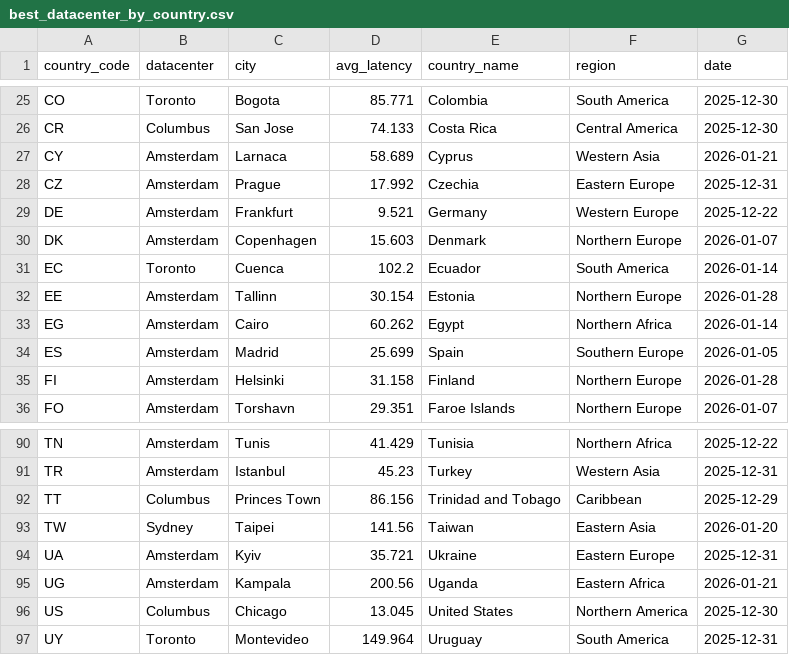
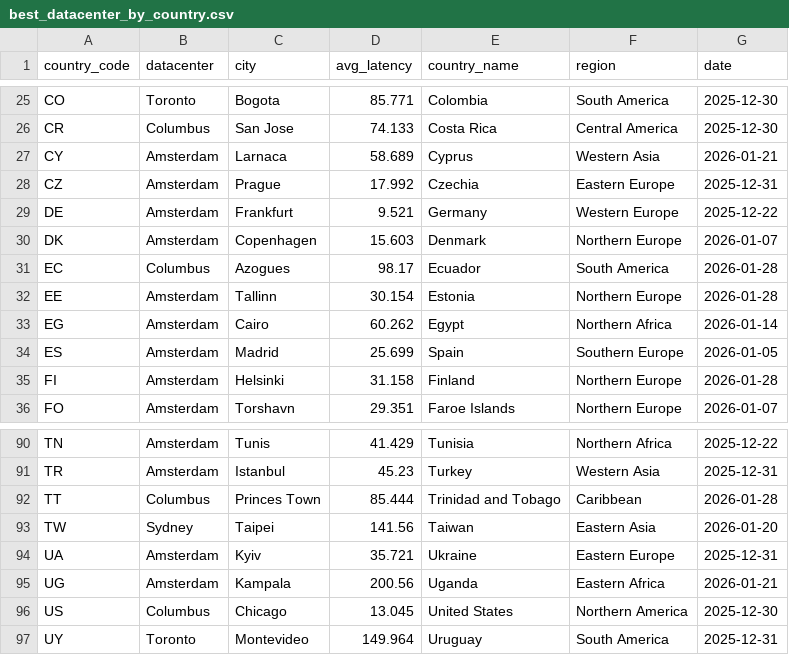
Before and after one commit to chadwela/MyTestRepo, a CSV file: best_datacenter_by_country.csv, drawn as a sheet; only a part is shown, gaps mark what is left out.

Commit message:
Update best datacenter by country - 2026-01-28

```diff
--- a/best_datacenter_by_country.csv
+++ b/best_datacenter_by_country.csv
@@ -30,3 +30,3 @@ DE,Amsterdam,Frankfurt,9.521,Germany,Western Europe,2025-12-22
 DK,Amsterdam,Copenhagen,15.603,Denmark,Northern Europe,2026-01-07
-EC,Toronto,Cuenca,102.2,Ecuador,South America,2026-01-14
+EC,Columbus,Azogues,98.17,Ecuador,South America,2026-01-28
 EE,Amsterdam,Tallinn,30.154,Estonia,Northern Europe,2026-01-28
@@ -91,3 +91,3 @@ TN,Amsterdam,Tunis,41.429,Tunisia,Northern Africa,2025-12-22
 TR,Amsterdam,Istanbul,45.23,Turkey,Western Asia,2025-12-31
-TT,Columbus,Princes Town,86.156,Trinidad and Tobago,Caribbean,2025-12-29
+TT,Columbus,Princes Town,85.444,Trinidad and Tobago,Caribbean,2026-01-28
 TW,Sydney,Taipei,141.56,Taiwan,Eastern Asia,2026-01-20
```
